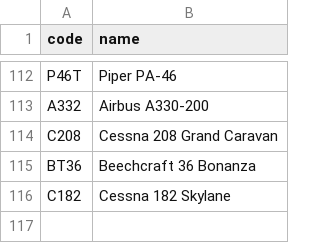
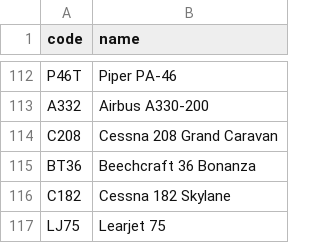
Before and after one commit to kds54/MMM-Planefinder, a CSV file: aircraft.csv, drawn as a sheet; only a part is shown, gaps mark what is left out; the diff names each change by its address in the sheet, - before the commit and + after, or states it on an @@ line.

Commit message:
Update aircraft.csv

```diff
--- a/aircraft.csv
+++ b/aircraft.csv
+row 117: LJ75 | Learjet 75
```
